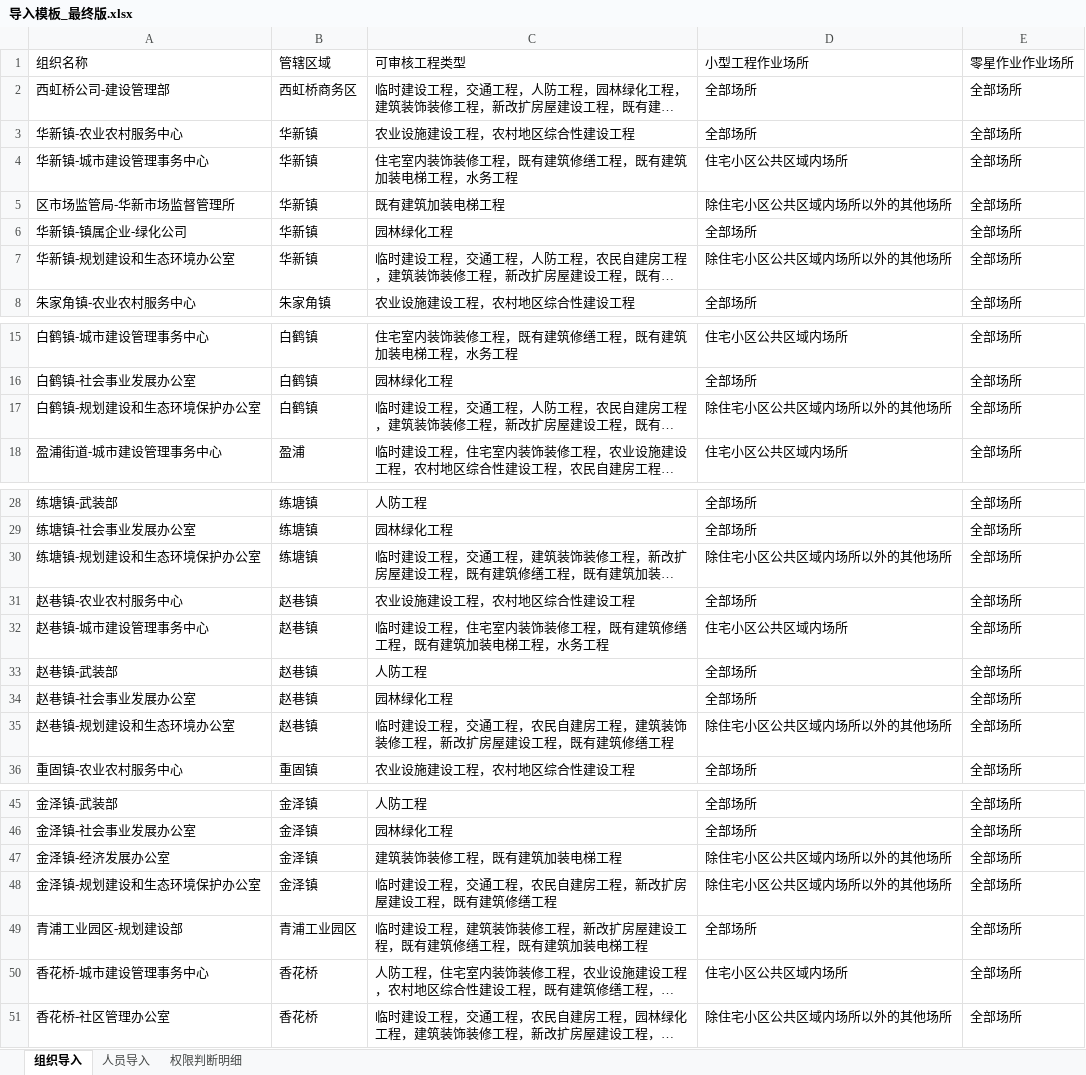
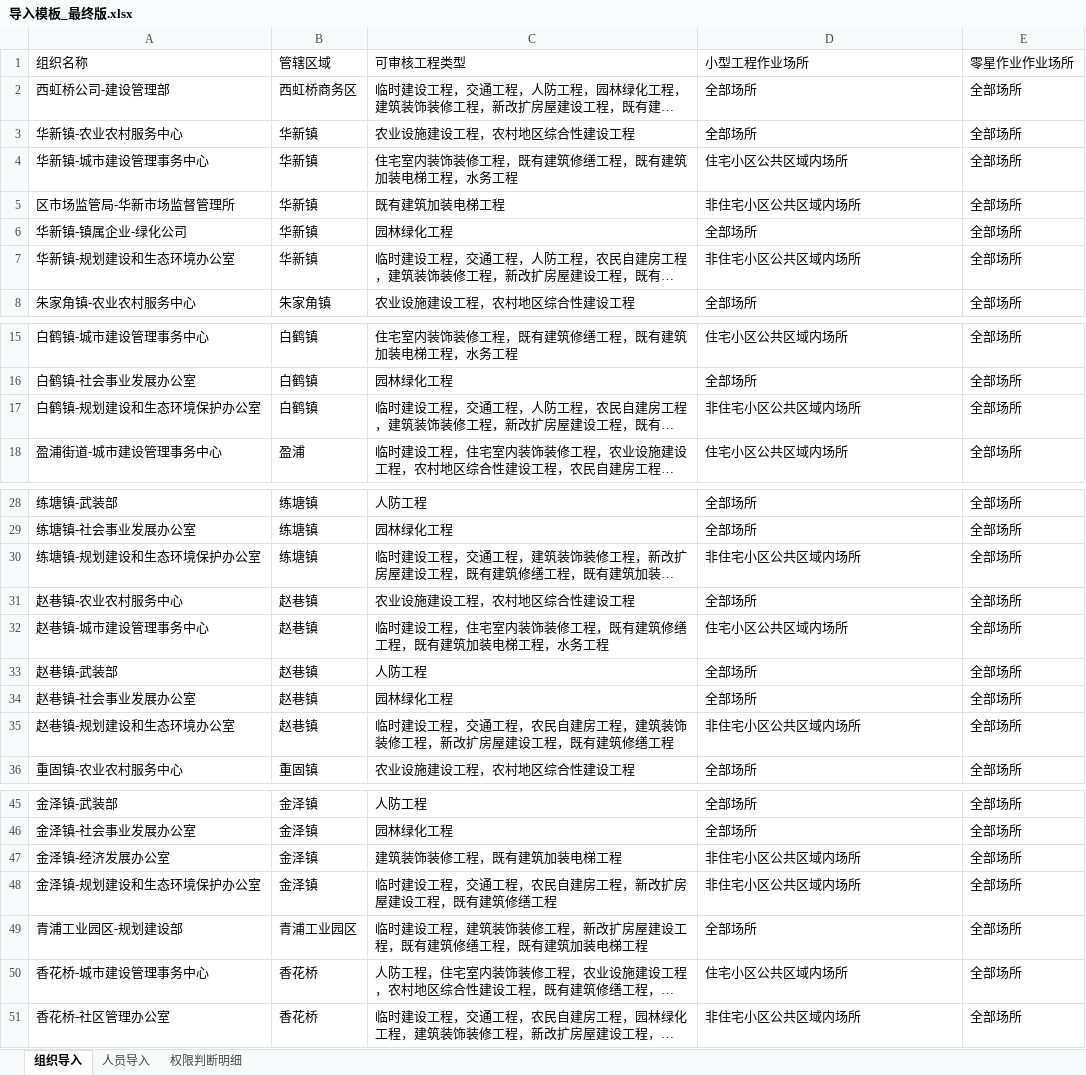
Before and after one commit to zhudan930612/xiaosan, an Excel workbook: 06_附件资料/导入模板_最终版.xlsx, sheet 组织导入, drawn as a sheet; only a part is shown, gaps mark what is left out; long unchanged cells end in …; values as stored, in another font and other column widths than the file's, no borders; the diff covers the shown part only; the diff names each change by its address in the sheet, - before the commit and + after, or states it on an @@ line.

```diff
--- a/06_附件资料/导入模板_最终版.xlsx (sheet 组织导入)
+++ b/06_附件资料/导入模板_最终版.xlsx (sheet 组织导入)
-D5 (小型工程作业场所): 除住宅小区公共区域内场所以外的其他场所
+D5 (小型工程作业场所): 非住宅小区公共区域内场所
-D7 (小型工程作业场所): 除住宅小区公共区域内场所以外的其他场所
+D7 (小型工程作业场所): 非住宅小区公共区域内场所
-D17 (小型工程作业场所): 除住宅小区公共区域内场所以外的其他场所
+D17 (小型工程作业场所): 非住宅小区公共区域内场所
-D30 (小型工程作业场所): 除住宅小区公共区域内场所以外的其他场所
+D30 (小型工程作业场所): 非住宅小区公共区域内场所
-D35 (小型工程作业场所): 除住宅小区公共区域内场所以外的其他场所
+D35 (小型工程作业场所): 非住宅小区公共区域内场所
-D47:D48 (小型工程作业场所): 除住宅小区公共区域内场所以外的其他场所
+D47:D48 (小型工程作业场所): 非住宅小区公共区域内场所
-D51 (小型工程作业场所): 除住宅小区公共区域内场所以外的其他场所
+D51 (小型工程作业场所): 非住宅小区公共区域内场所
```
Also changed, not shown: 1 edited cell elsewhere in this sheet, sheet 人员导入, sheet 权限判断明细, 7 other files.
